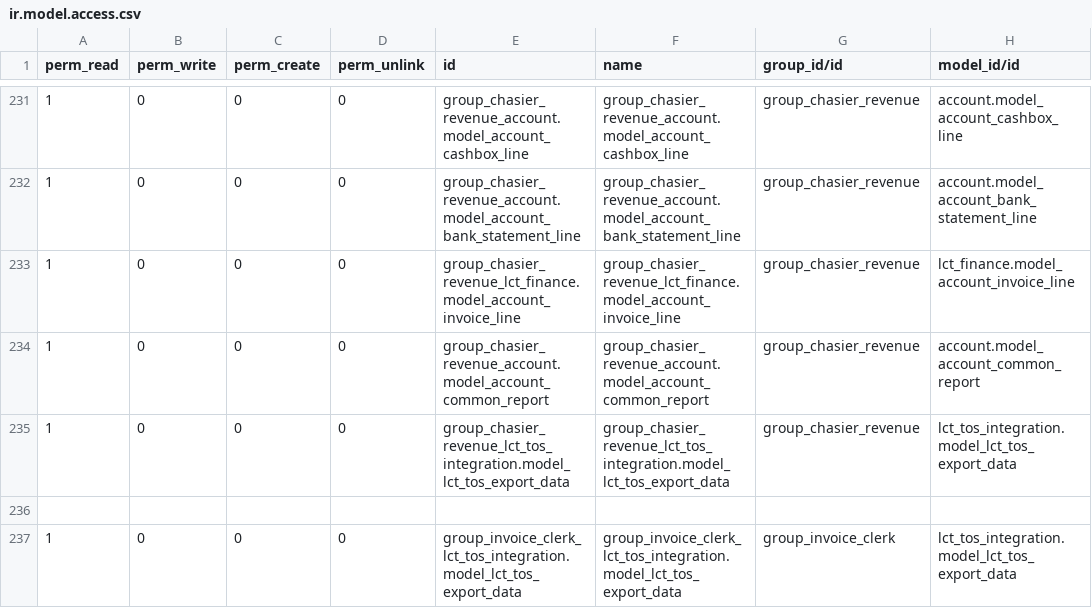
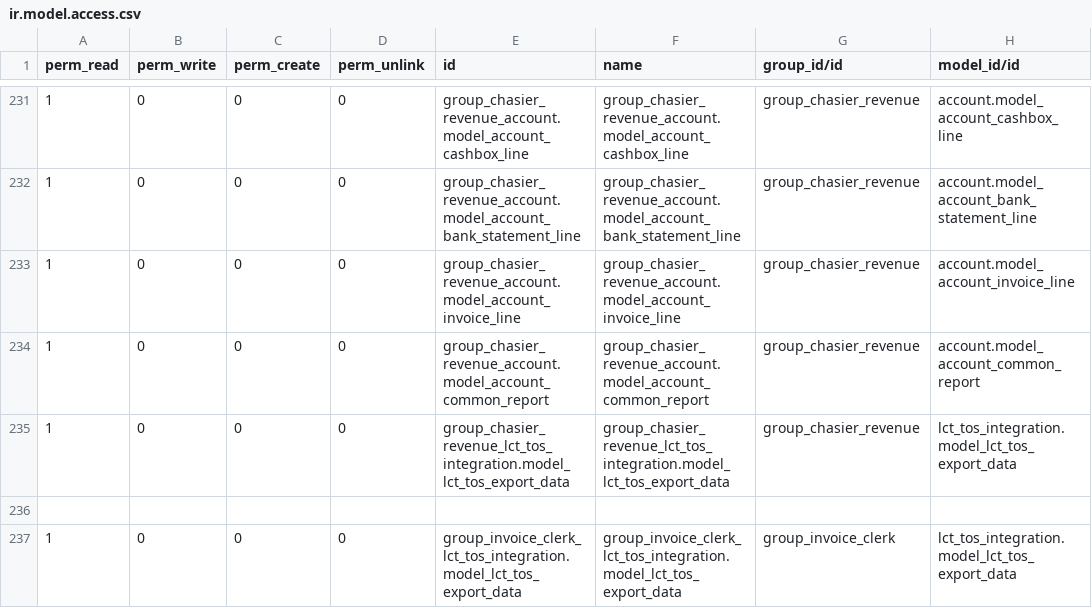
Before and after one commit to altanmur/ps-lct, a CSV file: lct_tos_integration/security_new/ir.model.access.csv, drawn as a sheet; only a part is shown, gaps mark what is left out; the diff covers the shown part only.

Commit message:
[FIX] xml_id

```diff
--- a/lct_tos_integration/security_new/ir.model.access.csv
+++ b/lct_tos_integration/security_new/ir.model.access.csv
@@ -232,3 +232,3 @@ perm_read,perm_write,perm_create,perm_unlink,id,name,group_id/id,model_id/id
 1,0,0,0,group_chasier_revenue_account.model_account_bank_statement_line,group_chasier_revenue_account.model_account_bank_statement_line,group_chasier_revenue,account.model_account_bank_statement_line
-1,0,0,0,group_chasier_revenue_lct_finance.model_account_invoice_line,group_chasier_revenue_lct_finance.model_account_invoice_line,group_chasier_revenue,lct_finance.model_account_invoice_line
+1,0,0,0,group_chasier_revenue_account.model_account_invoice_line,group_chasier_revenue_account.model_account_invoice_line,group_chasier_revenue,account.model_account_invoice_line
 1,0,0,0,group_chasier_revenue_account.model_account_common_report,group_chasier_revenue_account.model_account_common_report,group_chasier_revenue,account.model_account_common_report
```
Also changed, not shown: 33 edited cells elsewhere in this file.
